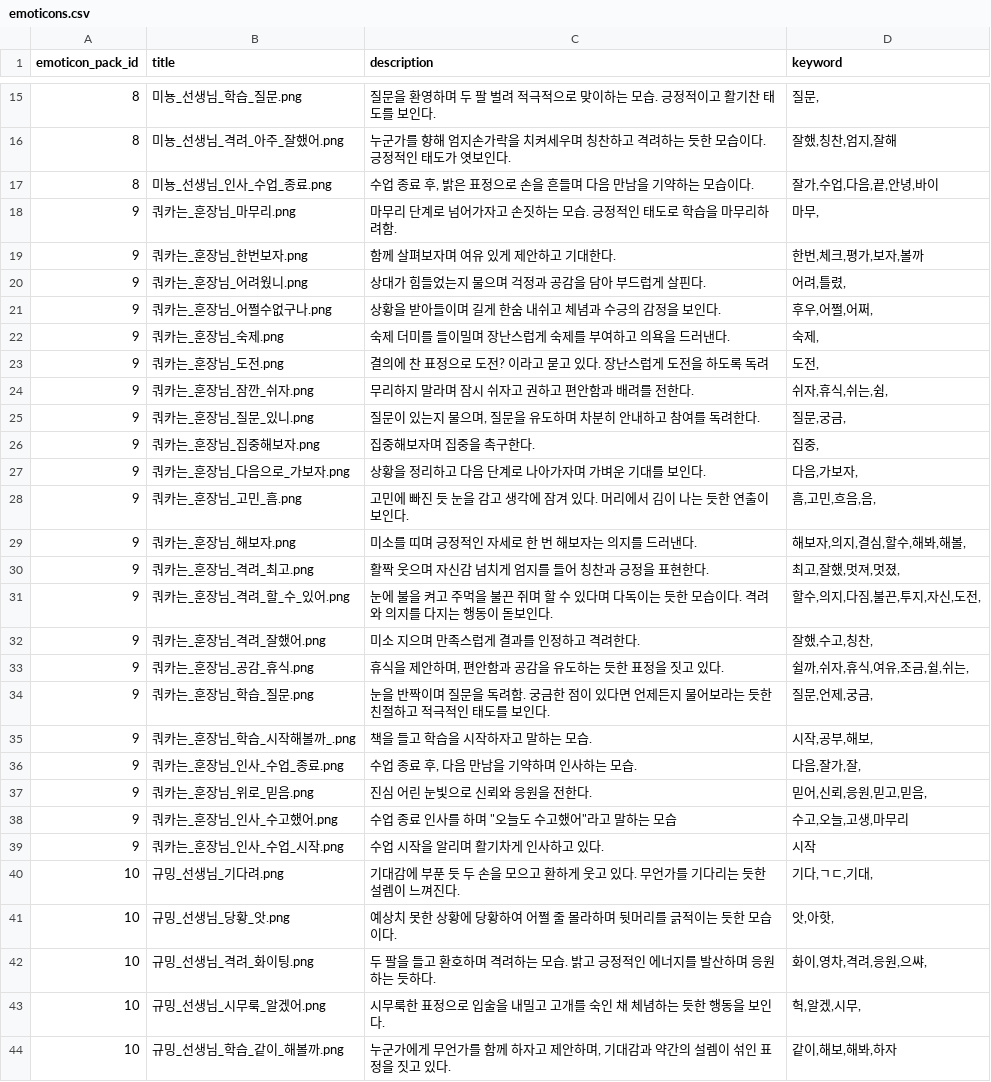
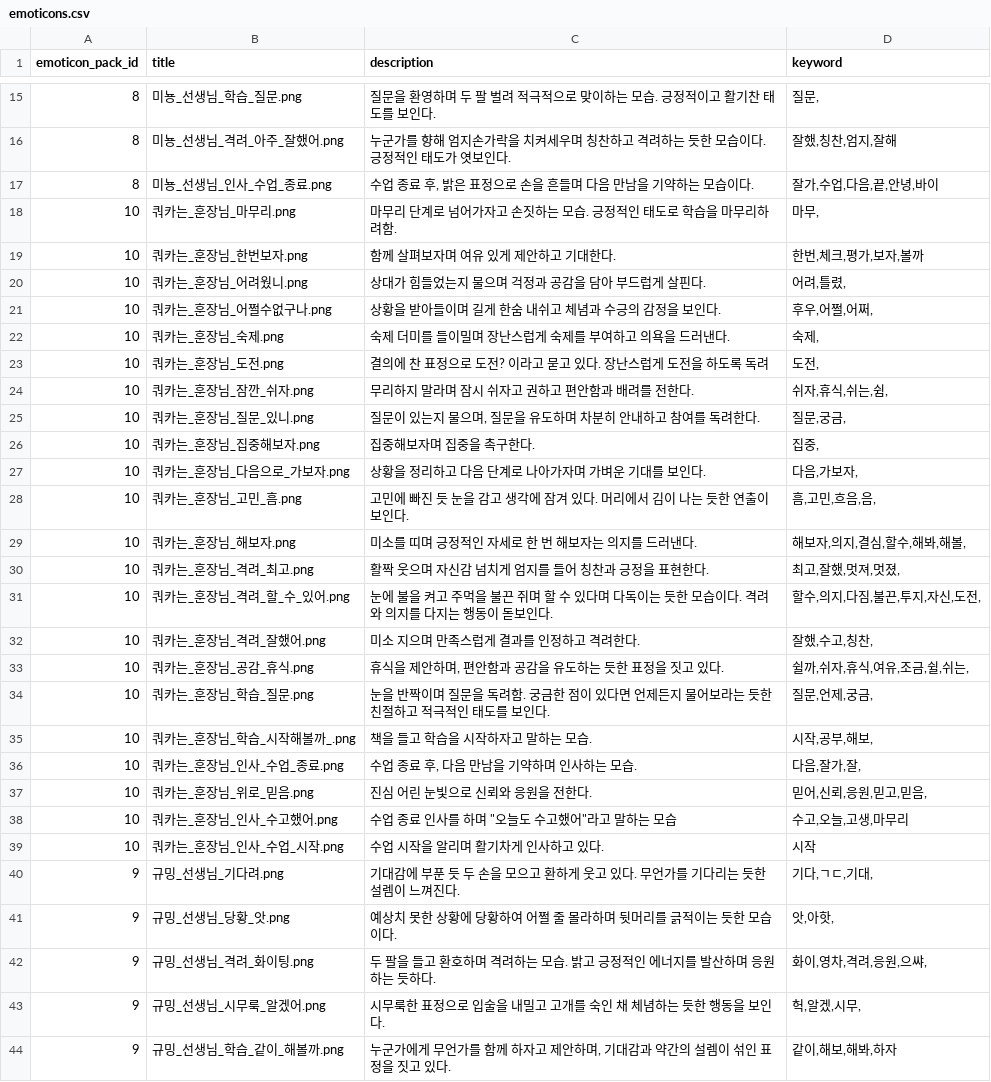
Before and after one commit to yukgong/emoticon_list_viewer, a CSV file: data/emoticons.csv, drawn as a sheet; only a part is shown, gaps mark what is left out; the diff covers the shown part only.

Commit message:
이모티콘 목록 교체

```diff
--- a/data/emoticons.csv
+++ b/data/emoticons.csv
@@ -17,28 +17,28 @@ emoticon_pack_id,title,description,keyword
 8,미뇽_선생님_인사_수업_종료.png,"수업 종료 후, 밝은 표정으로 손을 흔들며 다음 만남을 기약하는 모습이다.","잘가,수업,다음,끝,안녕,바이"
-9,쿼카는_훈장님_마무리.png,마무리 단계로 넘어가자고 손짓하는 모습. 긍정적인 태도로 학습을 마무리하려함.,"마무,"
-9,쿼카는_훈장님_한번보자.png,함께 살펴보자며 여유 있게 제안하고 기대한다.,"한번,체크,평가,보자,볼까"
-9,쿼카는_훈장님_어려웠니.png,상대가 힘들었는지 물으며 걱정과 공감을 담아 부드럽게 살핀다.,"어려,틀렸,"
-9,쿼카는_훈장님_어쩔수없구나.png,상황을 받아들이며 길게 한숨 내쉬고 체념과 수긍의 감정을 보인다.,"후우,어쩔,어쩌,"
-9,쿼카는_훈장님_숙제.png,숙제 더미를 들이밀며 장난스럽게 숙제를 부여하고 의욕을 드러낸다.,"숙제,"
-9,쿼카는_훈장님_도전.png,결의에 찬 표정으로 도전? 이라고 묻고 있다. 장난스럽게 도전을 하도록 독려,"도전,"
-9,쿼카는_훈장님_잠깐_쉬자.png,무리하지 말라며 잠시 쉬자고 권하고 편안함과 배려를 전한다.,"쉬자,휴식,쉬는,쉼,"
-9,쿼카는_훈장님_질문_있니.png,"질문이 있는지 물으며, 질문을 유도하며 차분히 안내하고 참여를 독려한다.","질문,궁금,"
-9,쿼카는_훈장님_집중해보자.png,집중해보자며 집중을 촉구한다.,"집중,"
-9,쿼카는_훈장님_다음으로_가보자.png,상황을 정리하고 다음 단계로 나아가자며 가벼운 기대를 보인다.,"다음,가보자,"
-9,쿼카는_훈장님_고민_흠.png,고민에 빠진 듯 눈을 감고 생각에 잠겨 있다. 머리에서 김이 나는 듯한 연출이 보인다.,"흠,고민,흐음,음,"
-9,쿼카는_훈장님_해보자.png,미소를 띠며 긍정적인 자세로 한 번 해보자는 의지를 드러낸다.,"해보자,의지,결심,할수,해봐,해볼,"
-9,쿼카는_훈장님_격려_최고.png,활짝 웃으며 자신감 넘치게 엄지를 들어 칭찬과 긍정을 표현한다.,"최고,잘했,멋져,멋졌,"
-9,쿼카는_훈장님_격려_할_수_있어.png,눈에 불을 켜고 주먹을 불끈 쥐며 할 수 있다며 다독이는 듯한 모습이다. 격려와 의지를 다지는 행동이 돋보인다.,"할수,의지,다짐,불끈,투지,자신,도전,"
-9,쿼카는_훈장님_격려_잘했어.png,미소 지으며 만족스럽게 결과를 인정하고 격려한다.,"잘했,수고,칭찬,"
-9,쿼카는_훈장님_공감_휴식.png,"휴식을 제안하며, 편안함과 공감을 유도하는 듯한 표정을 짓고 있다.","쉴까,쉬자,휴식,여유,조금,쉴,쉬는,"
-9,쿼카는_훈장님_학습_질문.png,눈을 반짝이며 질문을 독려함. 궁금한 점이 있다면 언제든지 물어보라는 듯한 친절하고 적극적인 태도를 보인다.,"질문,언제,궁금,"
-9,쿼카는_훈장님_학습_시작해볼까_.png,책을 들고 학습을 시작하자고 말하는 모습. ,"시작,공부,해보,"
-9,쿼카는_훈장님_인사_수업_종료.png,"수업 종료 후, 다음 만남을 기약하며 인사하는 모습. ","다음,잘가,잘,"
-9,쿼카는_훈장님_위로_믿음.png,진심 어린 눈빛으로 신뢰와 응원을 전한다.,"믿어,신뢰,응원,믿고,믿음,"
-9,쿼카는_훈장님_인사_수고했어.png,"수업 종료 인사를 하며 ""오늘도 수고했어""라고 말하는 모습","수고,오늘,고생,마무리"
-9,쿼카는_훈장님_인사_수업_시작.png,수업 시작을 알리며 활기차게 인사하고 있다.,시작
-10,규밍_선생님_기다려.png,기대감에 부푼 듯 두 손을 모으고 환하게 웃고 있다. 무언가를 기다리는 듯한 설렘이 느껴진다.,"기다,ㄱㄷ,기대,"
-10,규밍_선생님_당황_앗.png,예상치 못한 상황에 당황하여 어쩔 줄 몰라하며 뒷머리를 긁적이는 듯한 모습이다.,"앗,아핫,"
-10,규밍_선생님_격려_화이팅.png,두 팔을 들고 환호하며 격려하는 모습. 밝고 긍정적인 에너지를 발산하며 응원하는 듯하다.,"화이,영차,격려,응원,으쌰,"
-10,규밍_선생님_시무룩_알겠어.png,시무룩한 표정으로 입술을 내밀고 고개를 숙인 채 체념하는 듯한 행동을 보인다.,"헉,알겠,시무,"
-10,규밍_선생님_학습_같이_해볼까.png,"누군가에게 무언가를 함께 하자고 제안하며, 기대감과 약간의 설렘이 섞인 표정을 짓고 있다.","같이,해보,해봐,하자"
+10,쿼카는_훈장님_마무리.png,마무리 단계로 넘어가자고 손짓하는 모습. 긍정적인 태도로 학습을 마무리하려함.,"마무,"
+10,쿼카는_훈장님_한번보자.png,함께 살펴보자며 여유 있게 제안하고 기대한다.,"한번,체크,평가,보자,볼까"
+10,쿼카는_훈장님_어려웠니.png,상대가 힘들었는지 물으며 걱정과 공감을 담아 부드럽게 살핀다.,"어려,틀렸,"
+10,쿼카는_훈장님_어쩔수없구나.png,상황을 받아들이며 길게 한숨 내쉬고 체념과 수긍의 감정을 보인다.,"후우,어쩔,어쩌,"
+10,쿼카는_훈장님_숙제.png,숙제 더미를 들이밀며 장난스럽게 숙제를 부여하고 의욕을 드러낸다.,"숙제,"
+10,쿼카는_훈장님_도전.png,결의에 찬 표정으로 도전? 이라고 묻고 있다. 장난스럽게 도전을 하도록 독려,"도전,"
+10,쿼카는_훈장님_잠깐_쉬자.png,무리하지 말라며 잠시 쉬자고 권하고 편안함과 배려를 전한다.,"쉬자,휴식,쉬는,쉼,"
+10,쿼카는_훈장님_질문_있니.png,"질문이 있는지 물으며, 질문을 유도하며 차분히 안내하고 참여를 독려한다.","질문,궁금,"
+10,쿼카는_훈장님_집중해보자.png,집중해보자며 집중을 촉구한다.,"집중,"
+10,쿼카는_훈장님_다음으로_가보자.png,상황을 정리하고 다음 단계로 나아가자며 가벼운 기대를 보인다.,"다음,가보자,"
+10,쿼카는_훈장님_고민_흠.png,고민에 빠진 듯 눈을 감고 생각에 잠겨 있다. 머리에서 김이 나는 듯한 연출이 보인다.,"흠,고민,흐음,음,"
+10,쿼카는_훈장님_해보자.png,미소를 띠며 긍정적인 자세로 한 번 해보자는 의지를 드러낸다.,"해보자,의지,결심,할수,해봐,해볼,"
+10,쿼카는_훈장님_격려_최고.png,활짝 웃으며 자신감 넘치게 엄지를 들어 칭찬과 긍정을 표현한다.,"최고,잘했,멋져,멋졌,"
+10,쿼카는_훈장님_격려_할_수_있어.png,눈에 불을 켜고 주먹을 불끈 쥐며 할 수 있다며 다독이는 듯한 모습이다. 격려와 의지를 다지는 행동이 돋보인다.,"할수,의지,다짐,불끈,투지,자신,도전,"
+10,쿼카는_훈장님_격려_잘했어.png,미소 지으며 만족스럽게 결과를 인정하고 격려한다.,"잘했,수고,칭찬,"
+10,쿼카는_훈장님_공감_휴식.png,"휴식을 제안하며, 편안함과 공감을 유도하는 듯한 표정을 짓고 있다.","쉴까,쉬자,휴식,여유,조금,쉴,쉬는,"
+10,쿼카는_훈장님_학습_질문.png,눈을 반짝이며 질문을 독려함. 궁금한 점이 있다면 언제든지 물어보라는 듯한 친절하고 적극적인 태도를 보인다.,"질문,언제,궁금,"
+10,쿼카는_훈장님_학습_시작해볼까_.png,책을 들고 학습을 시작하자고 말하는 모습. ,"시작,공부,해보,"
+10,쿼카는_훈장님_인사_수업_종료.png,"수업 종료 후, 다음 만남을 기약하며 인사하는 모습. ","다음,잘가,잘,"
+10,쿼카는_훈장님_위로_믿음.png,진심 어린 눈빛으로 신뢰와 응원을 전한다.,"믿어,신뢰,응원,믿고,믿음,"
+10,쿼카는_훈장님_인사_수고했어.png,"수업 종료 인사를 하며 ""오늘도 수고했어""라고 말하는 모습","수고,오늘,고생,마무리"
+10,쿼카는_훈장님_인사_수업_시작.png,수업 시작을 알리며 활기차게 인사하고 있다.,시작
+9,규밍_선생님_기다려.png,기대감에 부푼 듯 두 손을 모으고 환하게 웃고 있다. 무언가를 기다리는 듯한 설렘이 느껴진다.,"기다,ㄱㄷ,기대,"
+9,규밍_선생님_당황_앗.png,예상치 못한 상황에 당황하여 어쩔 줄 몰라하며 뒷머리를 긁적이는 듯한 모습이다.,"앗,아핫,"
+9,규밍_선생님_격려_화이팅.png,두 팔을 들고 환호하며 격려하는 모습. 밝고 긍정적인 에너지를 발산하며 응원하는 듯하다.,"화이,영차,격려,응원,으쌰,"
+9,규밍_선생님_시무룩_알겠어.png,시무룩한 표정으로 입술을 내밀고 고개를 숙인 채 체념하는 듯한 행동을 보인다.,"헉,알겠,시무,"
+9,규밍_선생님_학습_같이_해볼까.png,"누군가에게 무언가를 함께 하자고 제안하며, 기대감과 약간의 설렘이 섞인 표정을 짓고 있다.","같이,해보,해봐,하자"
```
Also changed, not shown: 11 edited cells elsewhere in this file.
